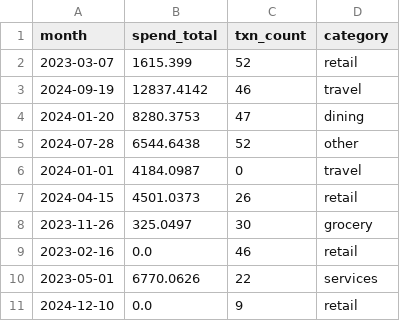
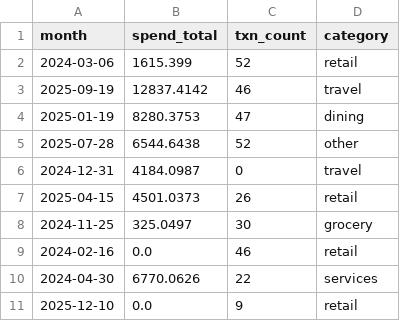
Before and after one commit to Michellemingxuan/AgenticSys_v2, a CSV file: data/simulated/CASE-00001/txn_monthly.csv, drawn as a sheet.

```diff
--- a/data/simulated/CASE-00001/txn_monthly.csv
+++ b/data/simulated/CASE-00001/txn_monthly.csv
@@ -1,11 +1,11 @@
 month,spend_total,txn_count,category
-2023-03-07,1615.399,52,retail
-2024-09-19,12837.4142,46,travel
-2024-01-20,8280.3753,47,dining
-2024-07-28,6544.6438,52,other
-2024-01-01,4184.0987,0,travel
-2024-04-15,4501.0373,26,retail
-2023-11-26,325.0497,30,grocery
-2023-02-16,0.0,46,retail
-2023-05-01,6770.0626,22,services
-2024-12-10,0.0,9,retail
+2024-03-06,1615.399,52,retail
+2025-09-19,12837.4142,46,travel
+2025-01-19,8280.3753,47,dining
+2025-07-28,6544.6438,52,other
+2024-12-31,4184.0987,0,travel
+2025-04-15,4501.0373,26,retail
+2024-11-25,325.0497,30,grocery
+2024-02-16,0.0,46,retail
+2024-04-30,6770.0626,22,services
+2025-12-10,0.0,9,retail
```
Also changed, not shown: data/simulated/CASE-00002/txn_monthly.csv, data/simulated/CASE-00003/txn_monthly.csv, 24 other files.
